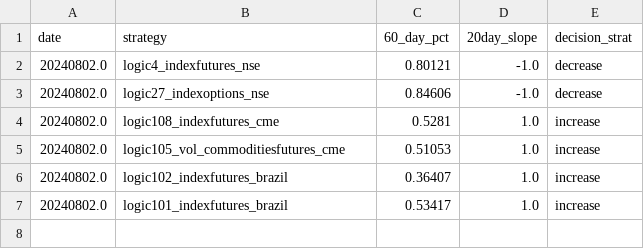
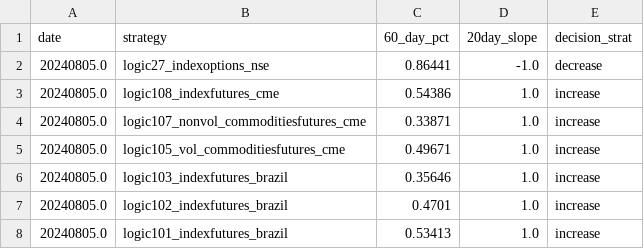
Before and after one commit to kanika-create/alloc, a CSV file: table3.csv, drawn as a sheet.

```diff
--- a/table3.csv
+++ b/table3.csv
@@ -1,7 +1,8 @@
 date,strategy,60_day_pct,20day_slope,decision_strat
-20240802.0,logic4_indexfutures_nse,0.80121,-1.0,decrease
-20240802.0,logic27_indexoptions_nse,0.84606,-1.0,decrease
-20240802.0,logic108_indexfutures_cme,0.5281,1.0,increase
-20240802.0,logic105_vol_commoditiesfutures_cme,0.51053,1.0,increase
-20240802.0,logic102_indexfutures_brazil,0.36407,1.0,increase
-20240802.0,logic101_indexfutures_brazil,0.53417,1.0,increase
+20240805.0,logic27_indexoptions_nse,0.86441,-1.0,decrease
+20240805.0,logic108_indexfutures_cme,0.54386,1.0,increase
+20240805.0,logic107_nonvol_commoditiesfutures_cme,0.33871,1.0,increase
+20240805.0,logic105_vol_commoditiesfutures_cme,0.49671,1.0,increase
+20240805.0,logic103_indexfutures_brazil,0.35646,1.0,increase
+20240805.0,logic102_indexfutures_brazil,0.4701,1.0,increase
+20240805.0,logic101_indexfutures_brazil,0.53413,1.0,increase
```
Also changed, not shown: table1.csv, table2.csv.
